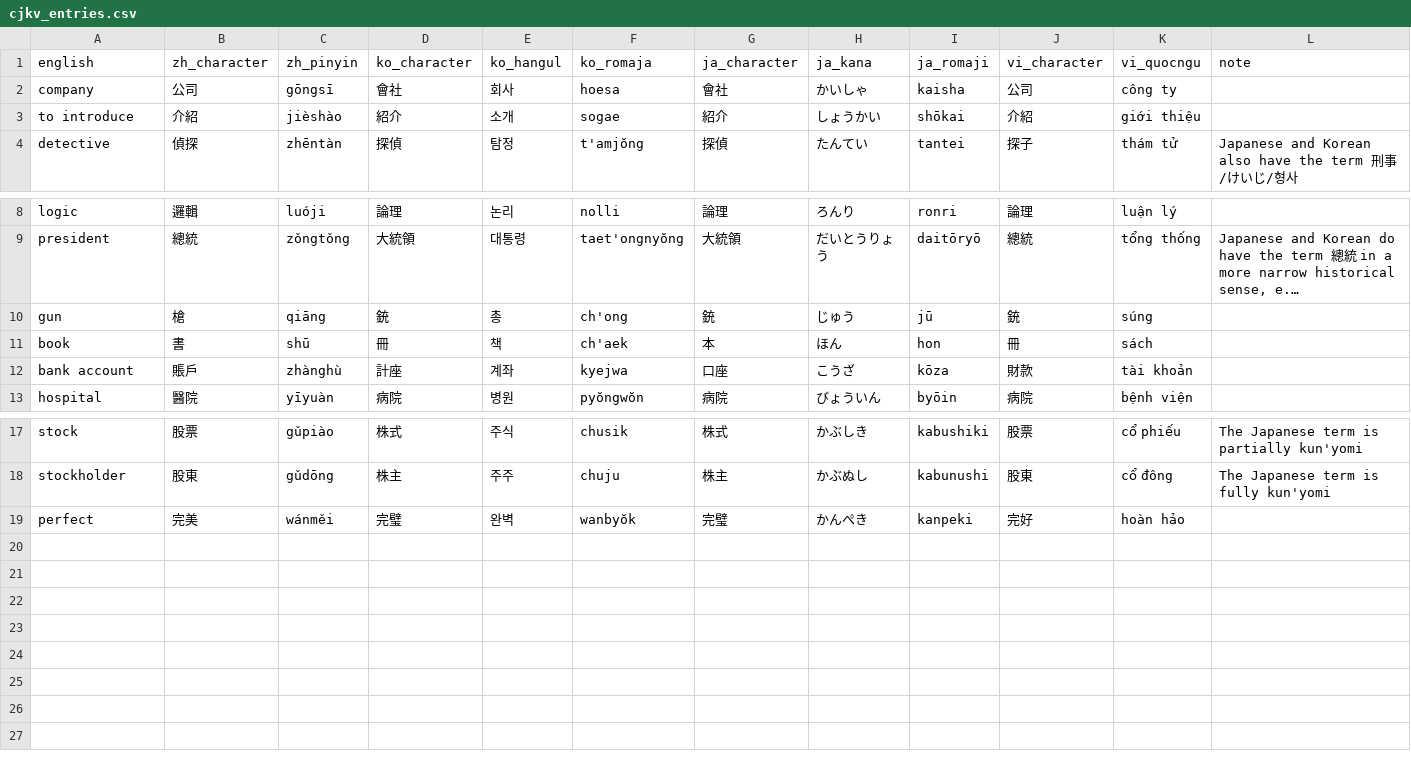
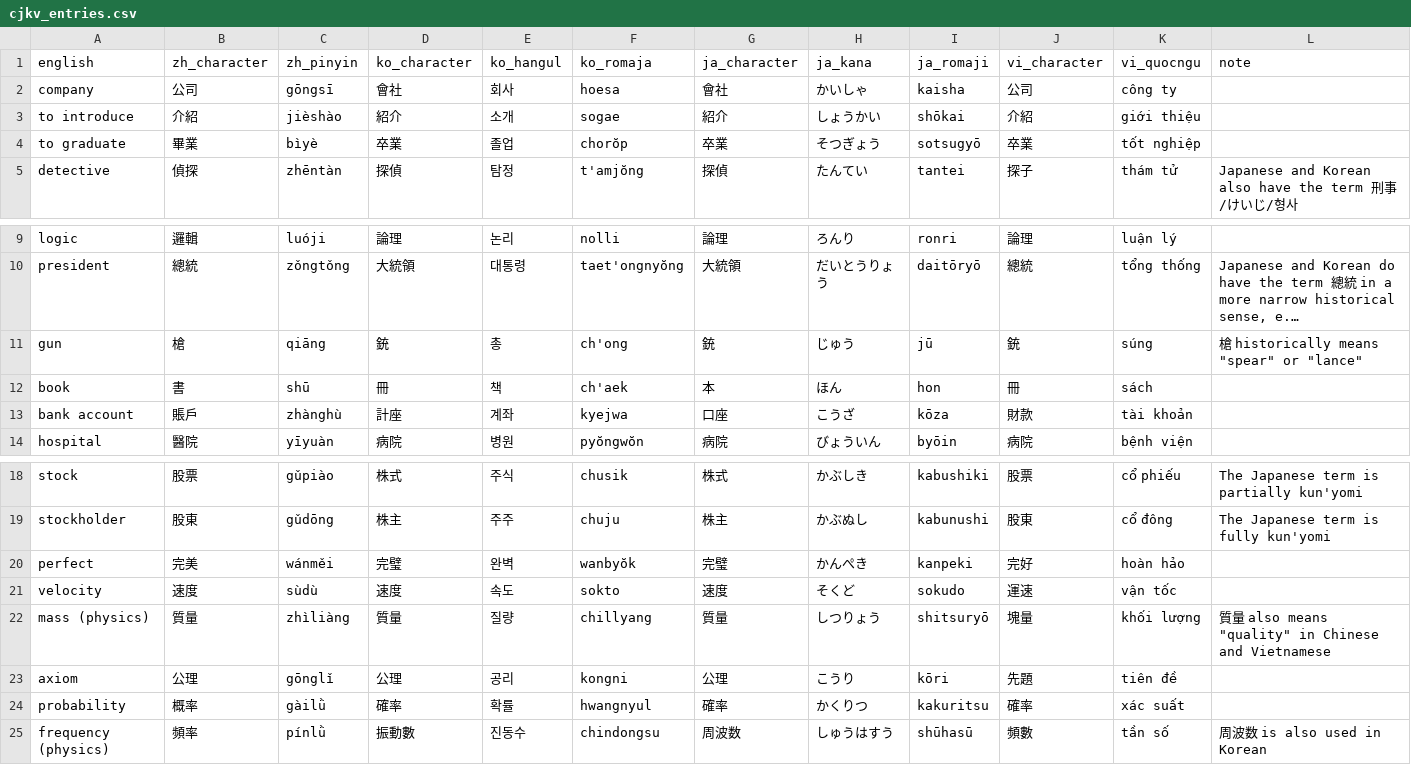
Before and after one commit to kebuhcah/sinosphere, a CSV file: cjkv_entries.csv, drawn as a sheet; only a part is shown, gaps mark what is left out; long unchanged cells end in …; addresses are those after the commit; the diff names each change by its address in the sheet, - before the commit and + after, or states it on an @@ line.

Commit message:
more entries

```diff
--- a/cjkv_entries.csv
+++ b/cjkv_entries.csv
+row 4: to graduate | 畢業 | bìyè | 卒業 | 졸업 | chorŏp | 卒業 | そつぎょう | sotsugyō | 卒業 | tốt nghiệp
-L11 (note): (empty)
+L11 (note): 槍 historically means "spear" or "lance"
+row 21: velocity | 速度 | sùdù | 速度 | 속도 | sokto | 速度 | そくど | sokudo | 運速 | vận tốc
+row 22: mass (physics) | 質量 | zhìliàng | 質量 | 질량 | chillyang | 質量 | しつりょう | shitsuryō | 塊量 | khối lượng | 質量 also means "quality" in Chinese and Vietnamese
+row 23: axiom | 公理 | gōnglǐ | 公理 | 공리 | kongni | 公理 | こうり | kōri | 先題 | tiên đề
+row 24: probability | 概率 | gàilǜ | 確率 | 확률 | hwangnyul | 確率 | かくりつ | kakuritsu | 確率 | xác suất
+row 25: frequency (physics) | 頻率 | pínlǜ | 振動數 | 진동수 | chindongsu | 周波数 | しゅうはすう | shūhasū | 頻數 | tần số | 周波数 is also used in Korean
```
